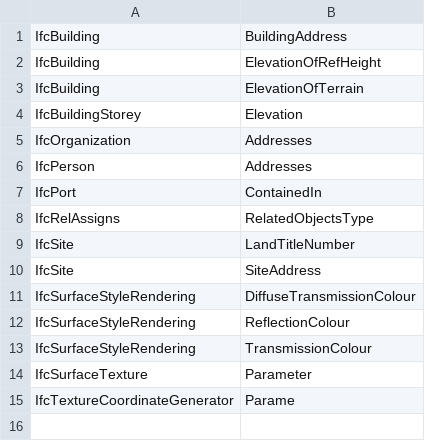
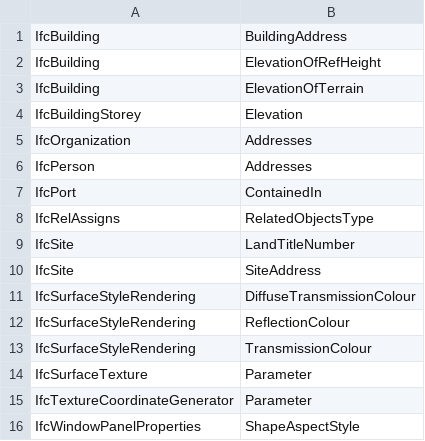
Before and after one commit to buildingSMART/ifc-gherkin-rules, a CSV file: features/resources/deprecation/attributes/ifc4x3.csv, drawn as a sheet.

```diff
--- a/features/resources/deprecation/attributes/ifc4x3.csv
+++ b/features/resources/deprecation/attributes/ifc4x3.csv
@@ -14,2 +14,3 @@ IfcSurfaceStyleRendering, TransmissionColour
 IfcSurfaceTexture, Parameter
-IfcTextureCoordinateGenerator, Parame
+IfcTextureCoordinateGenerator, Parameter
+IfcWindowPanelProperties, ShapeAspectStyle
```
Also changed, not shown: features/resources/deprecation/attributes/ifc4.csv, features/resources/deprecation/entities/ifc4.csv, 5 other files.
